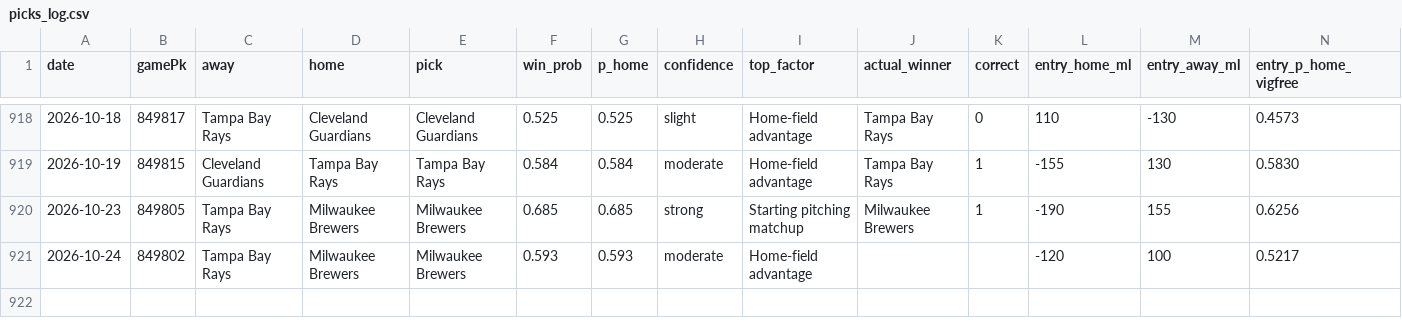
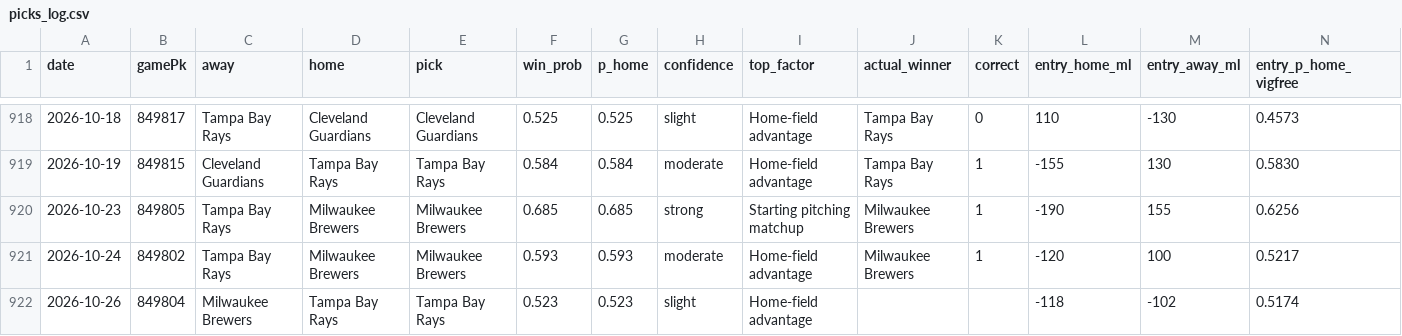
Before and after one commit to Holy23-pledge/mob-predictor, a CSV file: picks_log.csv, drawn as a sheet; only a part is shown, gaps mark what is left out; rows hold the shown columns only; the diff names each change by its address in the sheet, - before the commit and + after, or states it on an @@ line.

Commit message:
Daily picks 2026-10-26

```diff
--- a/picks_log.csv
+++ b/picks_log.csv
-J921 (actual_winner): (empty)
+J921 (actual_winner): Milwaukee Brewers
-K921 (correct): (empty)
+K921 (correct): 1
+row 922: 2026-10-26 | 849804 | Milwaukee Brewers | Tampa Bay Rays | Tampa Bay Rays | 0.523 | 0.523 | slight | Home-field advantage |  |  | -118 | -102 | 0.5174
```
Also changed, not shown: 3 other files.
